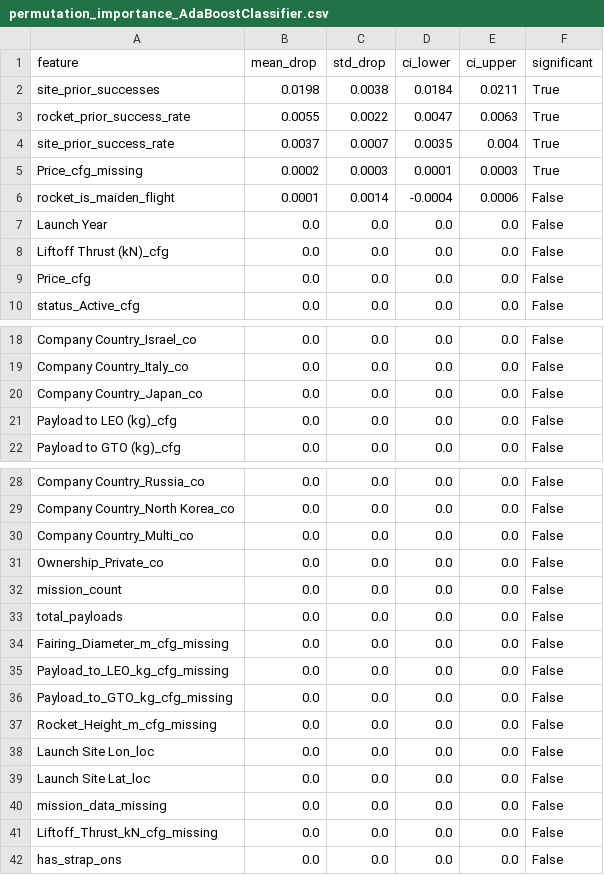
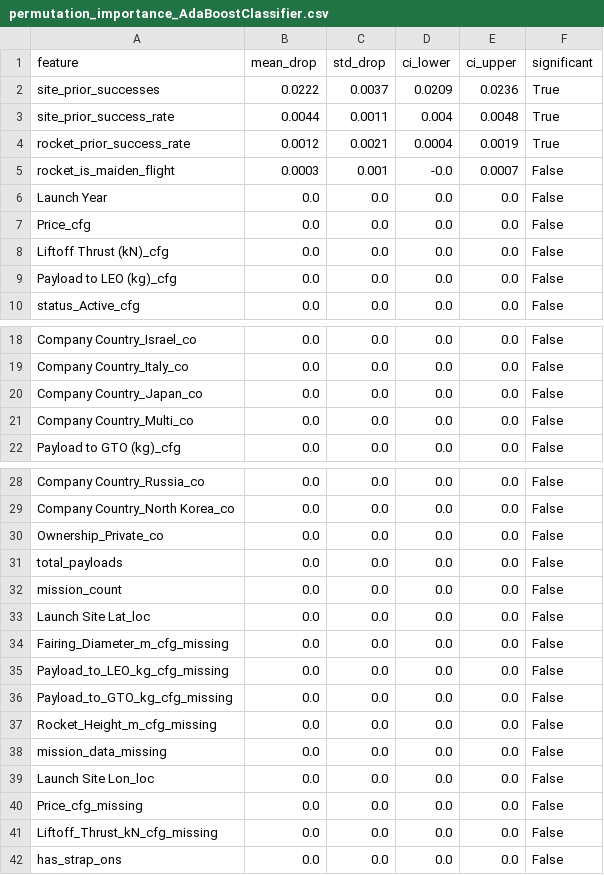
Before and after one commit to HugoPierloot/MasterThesis_HPI_RLI, a CSV file: data/outputs/evaluation_reports/permutation_importance_AdaBoostClassifier.csv, drawn as a sheet; only a part is shown, gaps mark what is left out; the diff covers the shown part only.

```diff
--- a/data/outputs/evaluation_reports/permutation_importance_AdaBoostClassifier.csv
+++ b/data/outputs/evaluation_reports/permutation_importance_AdaBoostClassifier.csv
@@ -1,10 +1,10 @@
 feature,mean_drop,std_drop,ci_lower,ci_upper,significant
-site_prior_successes,0.0198,0.0038,0.0184,0.0211,True
-rocket_prior_success_rate,0.0055,0.0022,0.0047,0.0063,True
-site_prior_success_rate,0.0037,0.0007,0.0035,0.004,True
-Price_cfg_missing,0.0002,0.0003,0.0001,0.0003,True
-rocket_is_maiden_flight,0.0001,0.0014,-0.0004,0.0006,False
+site_prior_successes,0.0222,0.0037,0.0209,0.0236,True
+site_prior_success_rate,0.0044,0.0011,0.004,0.0048,True
+rocket_prior_success_rate,0.0012,0.0021,0.0004,0.0019,True
+rocket_is_maiden_flight,0.0003,0.001,-0.0,0.0007,False
 Launch Year,0.0,0.0,0.0,0.0,False
+Price_cfg,0.0,0.0,0.0,0.0,False
 Liftoff Thrust (kN)_cfg,0.0,0.0,0.0,0.0,False
-Price_cfg,0.0,0.0,0.0,0.0,False
+Payload to LEO (kg)_cfg,0.0,0.0,0.0,0.0,False
 status_Active_cfg,0.0,0.0,0.0,0.0,False
@@ -20,3 +20,3 @@ Company Country_Italy_co,0.0,0.0,0.0,0.0,False
 Company Country_Japan_co,0.0,0.0,0.0,0.0,False
-Payload to LEO (kg)_cfg,0.0,0.0,0.0,0.0,False
+Company Country_Multi_co,0.0,0.0,0.0,0.0,False
 Payload to GTO (kg)_cfg,0.0,0.0,0.0,0.0,False
@@ -29,6 +29,6 @@ Company Country_Russia_co,0.0,0.0,0.0,0.0,False
 Company Country_North Korea_co,0.0,0.0,0.0,0.0,False
-Company Country_Multi_co,0.0,0.0,0.0,0.0,False
 Ownership_Private_co,0.0,0.0,0.0,0.0,False
+total_payloads,0.0,0.0,0.0,0.0,False
 mission_count,0.0,0.0,0.0,0.0,False
-total_payloads,0.0,0.0,0.0,0.0,False
+Launch Site Lat_loc,0.0,0.0,0.0,0.0,False
 Fairing_Diameter_m_cfg_missing,0.0,0.0,0.0,0.0,False
@@ -37,5 +37,5 @@ Payload_to_GTO_kg_cfg_missing,0.0,0.0,0.0,0.0,False
 Rocket_Height_m_cfg_missing,0.0,0.0,0.0,0.0,False
+mission_data_missing,0.0,0.0,0.0,0.0,False
 Launch Site Lon_loc,0.0,0.0,0.0,0.0,False
-Launch Site Lat_loc,0.0,0.0,0.0,0.0,False
-mission_data_missing,0.0,0.0,0.0,0.0,False
+Price_cfg_missing,0.0,0.0,0.0,0.0,False
 Liftoff_Thrust_kN_cfg_missing,0.0,0.0,0.0,0.0,False
```
Also changed, not shown: 8 edited cells elsewhere in this file, data/outputs/evaluation_reports/permutation_importance_RUSBoostClassifier.csv, data/outputs/evaluation_reports/permutation_importance_XGBClassifier.csv, 27 other files.
